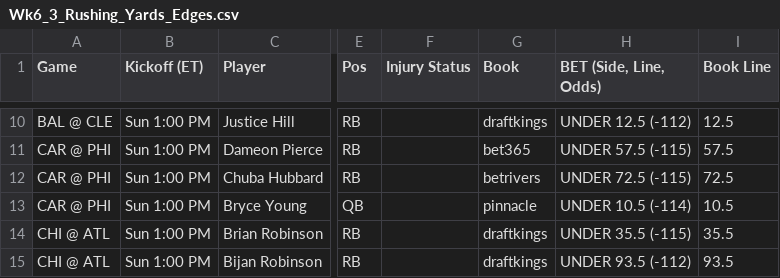
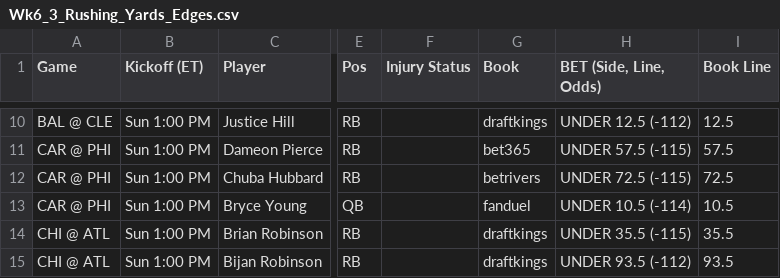
Before and after one commit to zgriesser-hue/NFL-player-projections-, a CSV file: data/readable/Wk6_3_Rushing_Yards_Edges.csv, drawn as a sheet; only a part is shown, gaps mark what is left out; the diff names each change by its address in the sheet, - before the commit and + after, or states it on an @@ line.

```diff
--- a/data/readable/Wk6_3_Rushing_Yards_Edges.csv
+++ b/data/readable/Wk6_3_Rushing_Yards_Edges.csv
-G13 (Book): pinnacle
+G13 (Book): fanduel
```
Also changed, not shown: data/projections_2026_wk6_edges_latest.csv, data/readable/Wk6_1_Receiving_Yards_Edges.csv, 6 other files.
